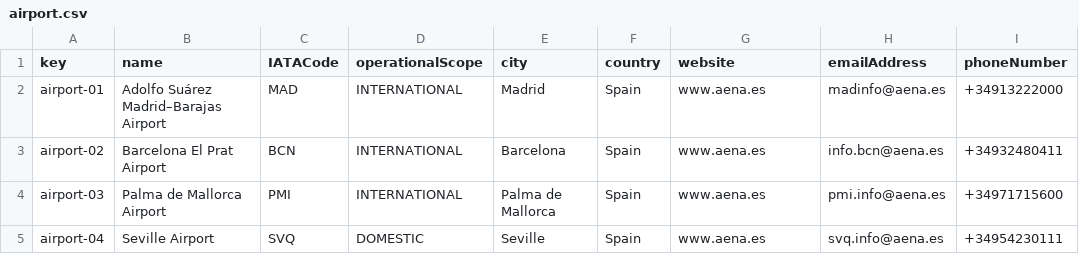
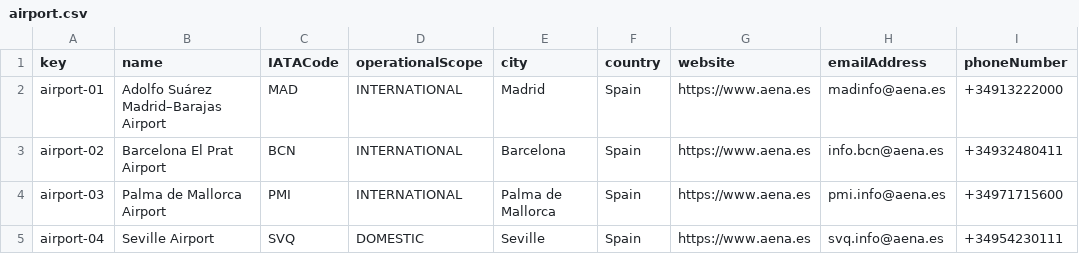
Before and after one commit to javpalgon/Acme-ANS-C2, a CSV file: src/main/resources/WEB-INF/data/sample/airport.csv, drawn as a sheet.

```diff
--- a/src/main/resources/WEB-INF/data/sample/airport.csv
+++ b/src/main/resources/WEB-INF/data/sample/airport.csv
@@ -1,5 +1,5 @@
 key,name,IATACode,operationalScope,city,country,website,emailAddress,phoneNumber
-airport-01,Adolfo Suárez Madrid–Barajas Airport,MAD,INTERNATIONAL,Madrid,Spain,www.aena.es,madinfo@aena.es,+34913222000
-airport-02,Barcelona El Prat Airport,BCN,INTERNATIONAL,Barcelona,Spain,www.aena.es,info.bcn@aena.es,+34932480411
-airport-03,Palma de Mallorca Airport,PMI,INTERNATIONAL,Palma de Mallorca,Spain,www.aena.es,pmi.info@aena.es,+34971715600
-airport-04,Seville Airport,SVQ,DOMESTIC,Seville,Spain,www.aena.es,svq.info@aena.es,+34954230111
+airport-01,Adolfo Suárez Madrid–Barajas Airport,MAD,INTERNATIONAL,Madrid,Spain,https://www.aena.es,madinfo@aena.es,+34913222000
+airport-02,Barcelona El Prat Airport,BCN,INTERNATIONAL,Barcelona,Spain,https://www.aena.es,info.bcn@aena.es,+34932480411
+airport-03,Palma de Mallorca Airport,PMI,INTERNATIONAL,Palma de Mallorca,Spain,https://www.aena.es,pmi.info@aena.es,+34971715600
+airport-04,Seville Airport,SVQ,DOMESTIC,Seville,Spain,https://www.aena.es,svq.info@aena.es,+34954230111
```
Also changed, not shown: src/main/resources/WEB-INF/data/sample/assignment.csv, src/main/resources/WEB-INF/data/sample/flight.csv, 13 other files.
